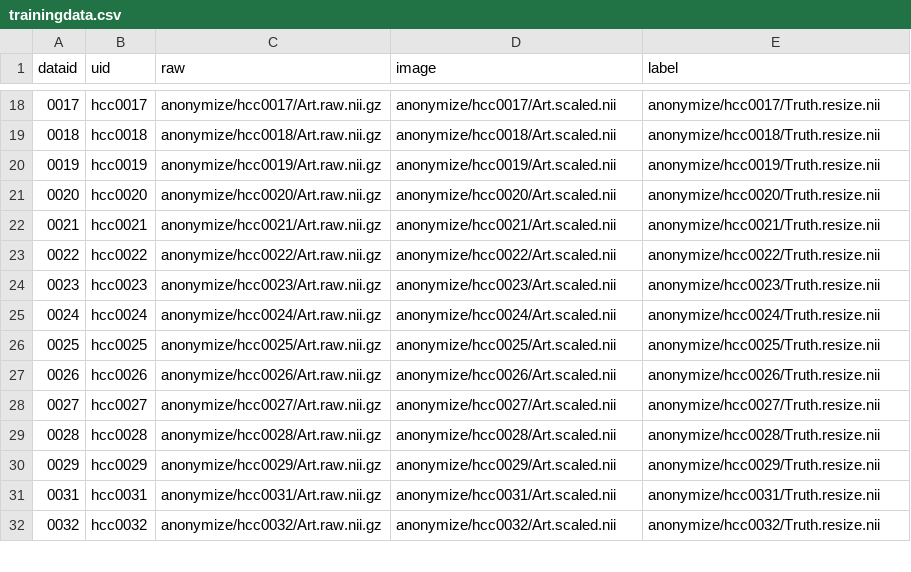
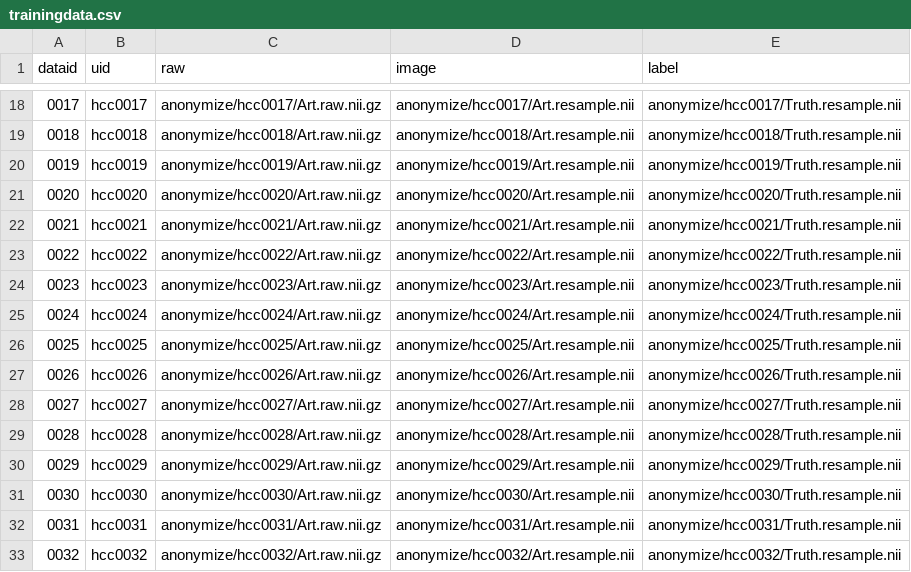
Before and after one commit to ImageGuidedTherapyLab/hccdetection, a CSV file: trainingdata.csv, drawn as a sheet; only a part is shown, gaps mark what is left out; the diff covers the shown part only.

```diff
--- a/trainingdata.csv
+++ b/trainingdata.csv
@@ -18,15 +18,16 @@ dataid,uid,raw,image,label
-0017,hcc0017,anonymize/hcc0017/Art.raw.nii.gz,anonymize/hcc0017/Art.scaled.nii,anonymize/hcc0017/Truth.resize.nii
-0018,hcc0018,anonymize/hcc0018/Art.raw.nii.gz,anonymize/hcc0018/Art.scaled.nii,anonymize/hcc0018/Truth.resize.nii
-0019,hcc0019,anonymize/hcc0019/Art.raw.nii.gz,anonymize/hcc0019/Art.scaled.nii,anonymize/hcc0019/Truth.resize.nii
-0020,hcc0020,anonymize/hcc0020/Art.raw.nii.gz,anonymize/hcc0020/Art.scaled.nii,anonymize/hcc0020/Truth.resize.nii
-0021,hcc0021,anonymize/hcc0021/Art.raw.nii.gz,anonymize/hcc0021/Art.scaled.nii,anonymize/hcc0021/Truth.resize.nii
-0022,hcc0022,anonymize/hcc0022/Art.raw.nii.gz,anonymize/hcc0022/Art.scaled.nii,anonymize/hcc0022/Truth.resize.nii
-0023,hcc0023,anonymize/hcc0023/Art.raw.nii.gz,anonymize/hcc0023/Art.scaled.nii,anonymize/hcc0023/Truth.resize.nii
-0024,hcc0024,anonymize/hcc0024/Art.raw.nii.gz,anonymize/hcc0024/Art.scaled.nii,anonymize/hcc0024/Truth.resize.nii
-0025,hcc0025,anonymize/hcc0025/Art.raw.nii.gz,anonymize/hcc0025/Art.scaled.nii,anonymize/hcc0025/Truth.resize.nii
-0026,hcc0026,anonymize/hcc0026/Art.raw.nii.gz,anonymize/hcc0026/Art.scaled.nii,anonymize/hcc0026/Truth.resize.nii
-0027,hcc0027,anonymize/hcc0027/Art.raw.nii.gz,anonymize/hcc0027/Art.scaled.nii,anonymize/hcc0027/Truth.resize.nii
-0028,hcc0028,anonymize/hcc0028/Art.raw.nii.gz,anonymize/hcc0028/Art.scaled.nii,anonymize/hcc0028/Truth.resize.nii
-0029,hcc0029,anonymize/hcc0029/Art.raw.nii.gz,anonymize/hcc0029/Art.scaled.nii,anonymize/hcc0029/Truth.resize.nii
-0031,hcc0031,anonymize/hcc0031/Art.raw.nii.gz,anonymize/hcc0031/Art.scaled.nii,anonymize/hcc0031/Truth.resize.nii
-0032,hcc0032,anonymize/hcc0032/Art.raw.nii.gz,anonymize/hcc0032/Art.scaled.nii,anonymize/hcc0032/Truth.resize.nii
+0017,hcc0017,anonymize/hcc0017/Art.raw.nii.gz,anonymize/hcc0017/Art.resample.nii,anonymize/hcc0017/Truth.resample.nii
+0018,hcc0018,anonymize/hcc0018/Art.raw.nii.gz,anonymize/hcc0018/Art.resample.nii,anonymize/hcc0018/Truth.resample.nii
+0019,hcc0019,anonymize/hcc0019/Art.raw.nii.gz,anonymize/hcc0019/Art.resample.nii,anonymize/hcc0019/Truth.resample.nii
+0020,hcc0020,anonymize/hcc0020/Art.raw.nii.gz,anonymize/hcc0020/Art.resample.nii,anonymize/hcc0020/Truth.resample.nii
+0021,hcc0021,anonymize/hcc0021/Art.raw.nii.gz,anonymize/hcc0021/Art.resample.nii,anonymize/hcc0021/Truth.resample.nii
+0022,hcc0022,anonymize/hcc0022/Art.raw.nii.gz,anonymize/hcc0022/Art.resample.nii,anonymize/hcc0022/Truth.resample.nii
+0023,hcc0023,anonymize/hcc0023/Art.raw.nii.gz,anonymize/hcc0023/Art.resample.nii,anonymize/hcc0023/Truth.resample.nii
+0024,hcc0024,anonymize/hcc0024/Art.raw.nii.gz,anonymize/hcc0024/Art.resample.nii,anonymize/hcc0024/Truth.resample.nii
+0025,hcc0025,anonymize/hcc0025/Art.raw.nii.gz,anonymize/hcc0025/Art.resample.nii,anonymize/hcc0025/Truth.resample.nii
+0026,hcc0026,anonymize/hcc0026/Art.raw.nii.gz,anonymize/hcc0026/Art.resample.nii,anonymize/hcc0026/Truth.resample.nii
+0027,hcc0027,anonymize/hcc0027/Art.raw.nii.gz,anonymize/hcc0027/Art.resample.nii,anonymize/hcc0027/Truth.resample.nii
+0028,hcc0028,anonymize/hcc0028/Art.raw.nii.gz,anonymize/hcc0028/Art.resample.nii,anonymize/hcc0028/Truth.resample.nii
+0029,hcc0029,anonymize/hcc0029/Art.raw.nii.gz,anonymize/hcc0029/Art.resample.nii,anonymize/hcc0029/Truth.resample.nii
+0030,hcc0030,anonymize/hcc0030/Art.raw.nii.gz,anonymize/hcc0030/Art.resample.nii,anonymize/hcc0030/Truth.resample.nii
+0031,hcc0031,anonymize/hcc0031/Art.raw.nii.gz,anonymize/hcc0031/Art.resample.nii,anonymize/hcc0031/Truth.resample.nii
+0032,hcc0032,anonymize/hcc0032/Art.raw.nii.gz,anonymize/hcc0032/Art.resample.nii,anonymize/hcc0032/Truth.resample.nii
```
Also changed, not shown: 34 edited cells elsewhere in this file, 5 other files.
